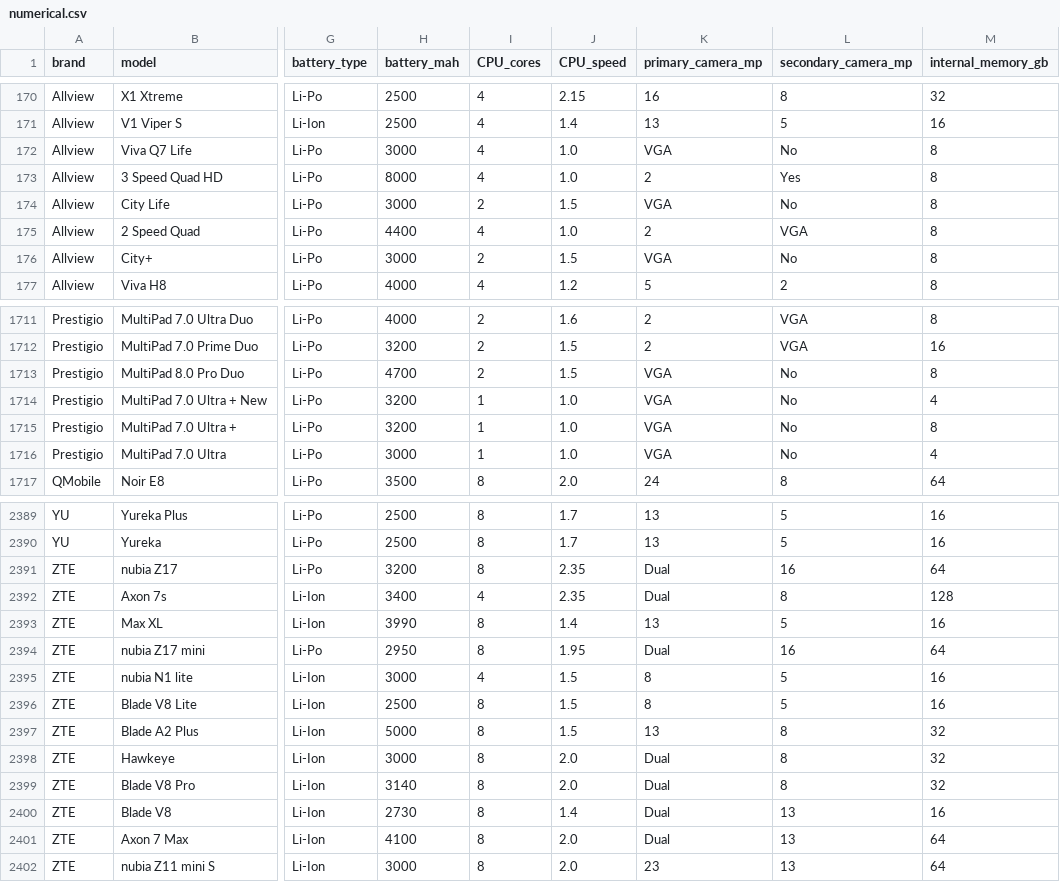
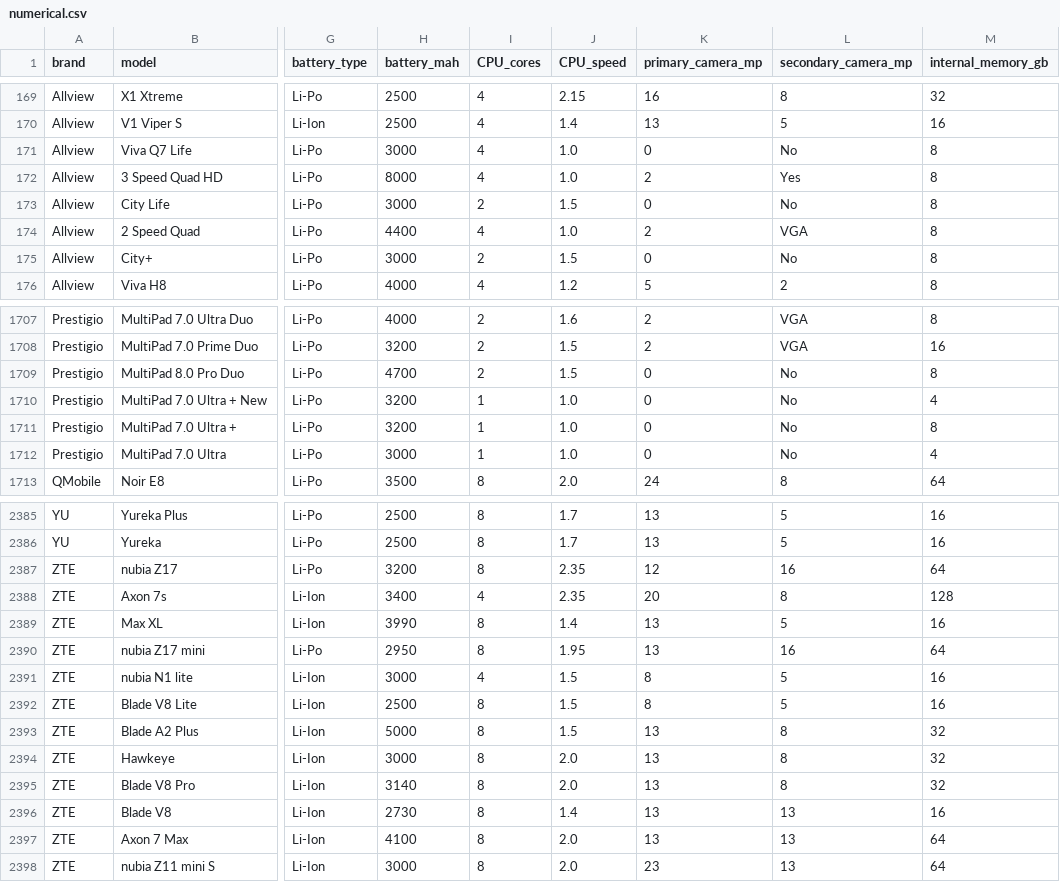
Before and after one commit to jgermanob/PCIC-Inteligencia-aritificial, a CSV file: Data/numerical.csv, drawn as a sheet; only a part is shown, gaps mark what is left out; addresses are those after the commit; the diff covers the shown part only; the diff names each change by its address in the sheet, - before the commit and + after, or states it on an @@ line.

Commit message:
Columna primary_camera verificada

```diff
--- a/Data/numerical.csv
+++ b/Data/numerical.csv
-K171 (primary_camera_mp): VGA
+K171 (primary_camera_mp): 0
-K173 (primary_camera_mp): VGA
+K173 (primary_camera_mp): 0
-K175 (primary_camera_mp): VGA
+K175 (primary_camera_mp): 0
-K1709:K1712 (primary_camera_mp): VGA
+K1709:K1712 (primary_camera_mp): 0
-K2387 (primary_camera_mp): Dual
+K2387 (primary_camera_mp): 12
-K2388 (primary_camera_mp): Dual
+K2388 (primary_camera_mp): 20
-K2390 (primary_camera_mp): Dual
+K2390 (primary_camera_mp): 13
-K2394:K2397 (primary_camera_mp): Dual
+K2394:K2397 (primary_camera_mp): 13
```
Also changed, not shown: 4 removed rows and 73 edited cells elsewhere in this file, 1 other file.
